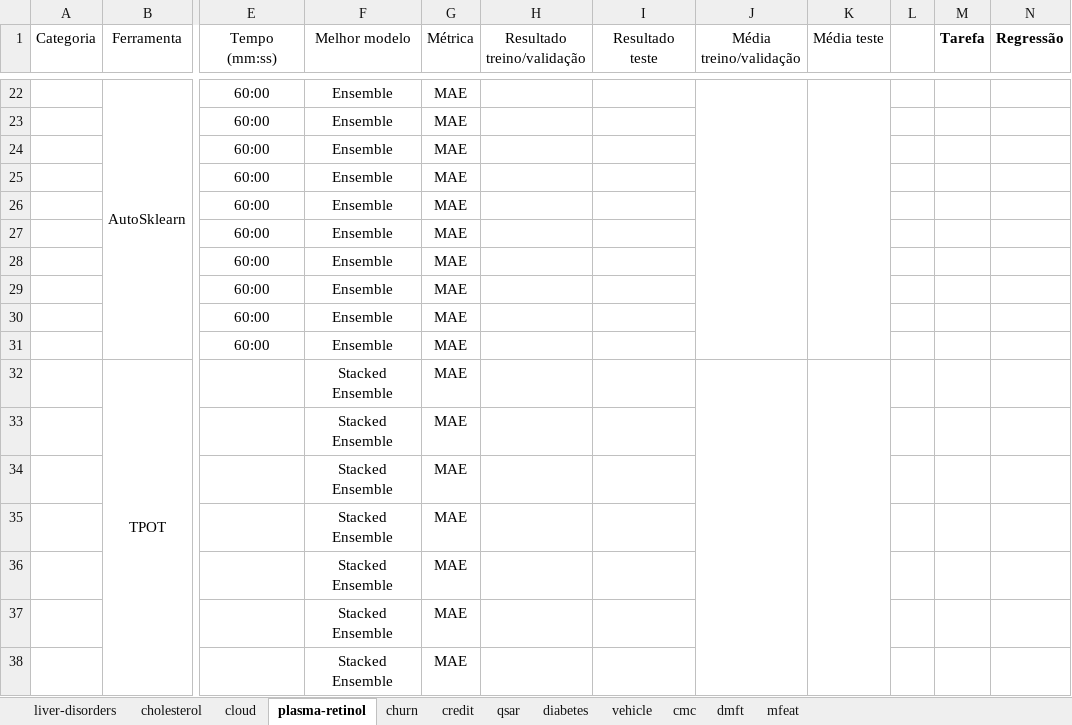
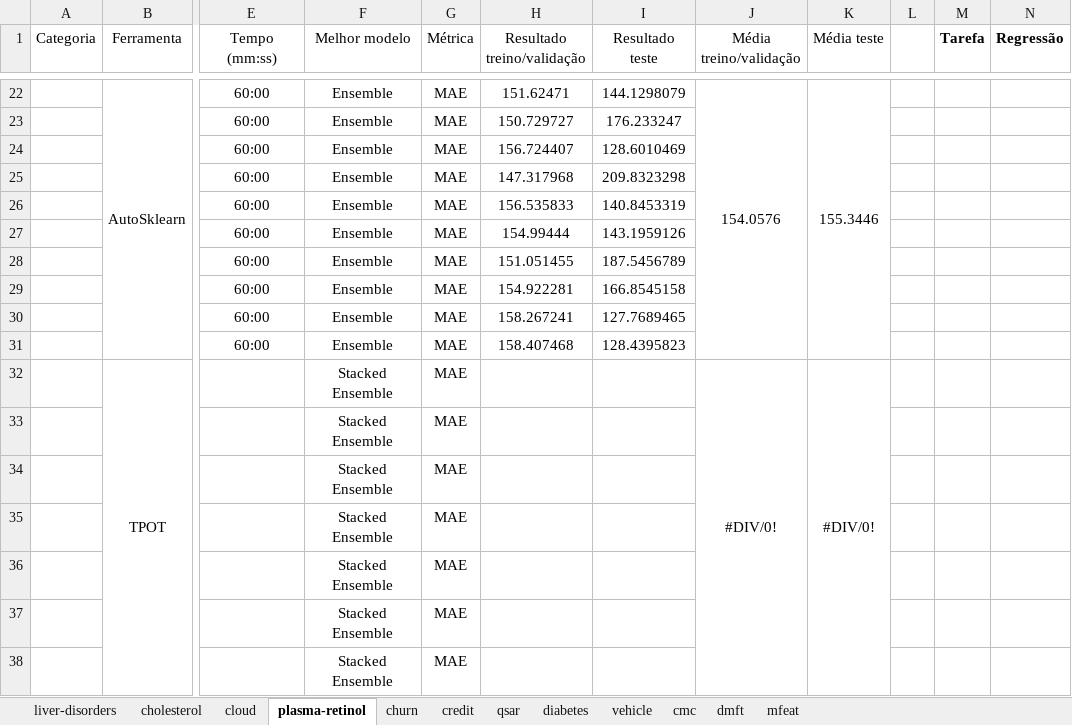
Before and after one commit to luisferreira97/autoautoml, an Excel workbook: docs/resultados_new_data.xlsx, sheet plasma-retinol, drawn as a sheet; only a part is shown, gaps mark what is left out; values as stored, in another font and other column widths than the file's, no borders; the diff covers the shown part only; the diff names each change by its address in the sheet, - before the commit and + after, or states it on an @@ line.

Commit message:
Update resultados_new_data.xlsx
60% filled

```diff
--- a/docs/resultados_new_data.xlsx (sheet plasma-retinol)
+++ b/docs/resultados_new_data.xlsx (sheet plasma-retinol)
-H22 (Resultado treino/validação): (empty)
+H22 (Resultado treino/validação): 151.62471
-I22 (Resultado teste): (empty)
+I22 (Resultado teste): 144.1298079
-J22 (Média treino/validação): (empty)
+J22 (Média treino/validação): 154.0576
-K22 (Média teste): (empty)
+K22 (Média teste): 155.3446
-H23 (Resultado treino/validação): (empty)
+H23 (Resultado treino/validação): 150.729727
-I23 (Resultado teste): (empty)
+I23 (Resultado teste): 176.233247
-H24 (Resultado treino/validação): (empty)
+H24 (Resultado treino/validação): 156.724407
-I24 (Resultado teste): (empty)
+I24 (Resultado teste): 128.6010469
-H25 (Resultado treino/validação): (empty)
+H25 (Resultado treino/validação): 147.317968
-I25 (Resultado teste): (empty)
+I25 (Resultado teste): 209.8323298
-H26 (Resultado treino/validação): (empty)
+H26 (Resultado treino/validação): 156.535833
-I26 (Resultado teste): (empty)
+I26 (Resultado teste): 140.8453319
-H27 (Resultado treino/validação): (empty)
+H27 (Resultado treino/validação): 154.99444
-I27 (Resultado teste): (empty)
+I27 (Resultado teste): 143.1959126
-H28 (Resultado treino/validação): (empty)
+H28 (Resultado treino/validação): 151.051455
-I28 (Resultado teste): (empty)
+I28 (Resultado teste): 187.5456789
-H29 (Resultado treino/validação): (empty)
+H29 (Resultado treino/validação): 154.922281
-I29 (Resultado teste): (empty)
+I29 (Resultado teste): 166.8545158
-H30 (Resultado treino/validação): (empty)
+H30 (Resultado treino/validação): 158.267241
-I30 (Resultado teste): (empty)
+I30 (Resultado teste): 127.7689465
-H31 (Resultado treino/validação): (empty)
+H31 (Resultado treino/validação): 158.407468
-I31 (Resultado teste): (empty)
+I31 (Resultado teste): 128.4395823
-J32 (Média treino/validação): (empty)
+J32 (Média treino/validação): #DIV/0!
-K32 (Média teste): (empty)
+K32 (Média teste): #DIV/0!
```
Also changed, not shown: 30 added rows, 30 removed rows and 73 edited cells elsewhere in this sheet, sheet cloud, sheet qsar, sheet diabetes, sheet churn, sheet credit, sheet dmft, 3 more sheets.
